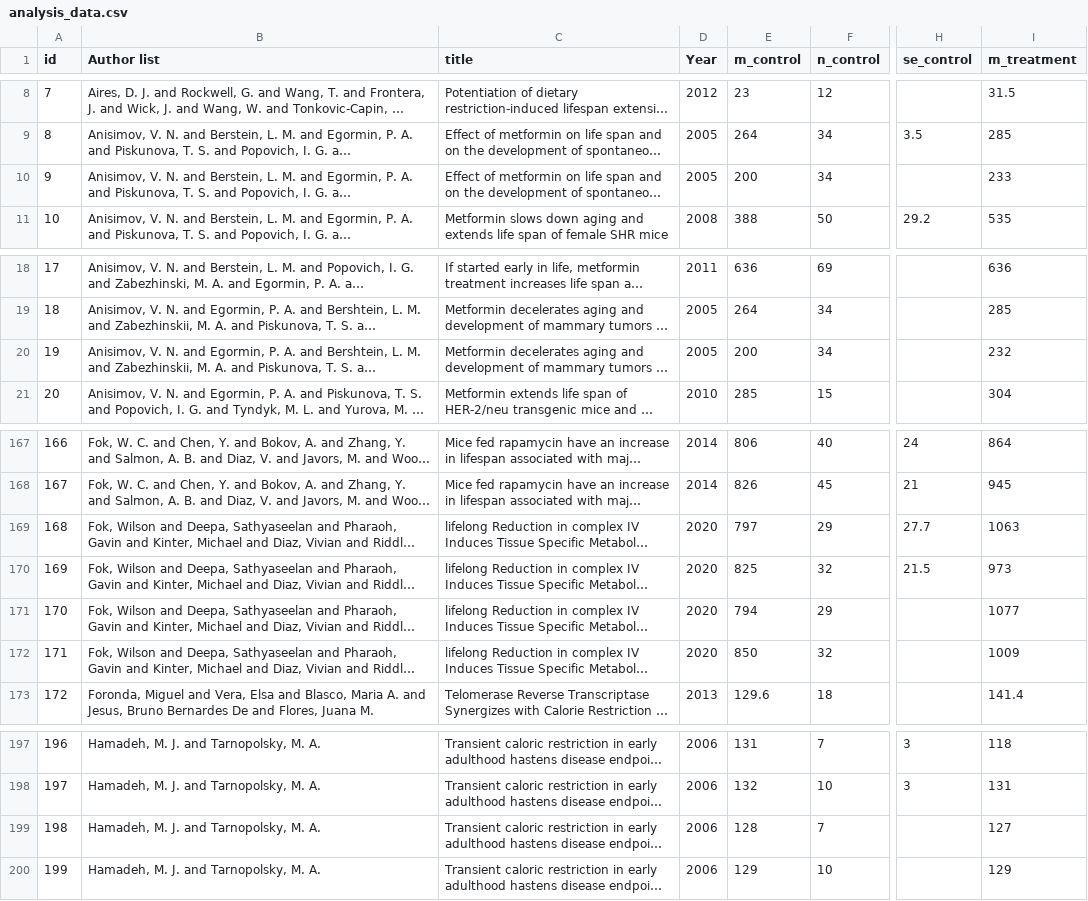
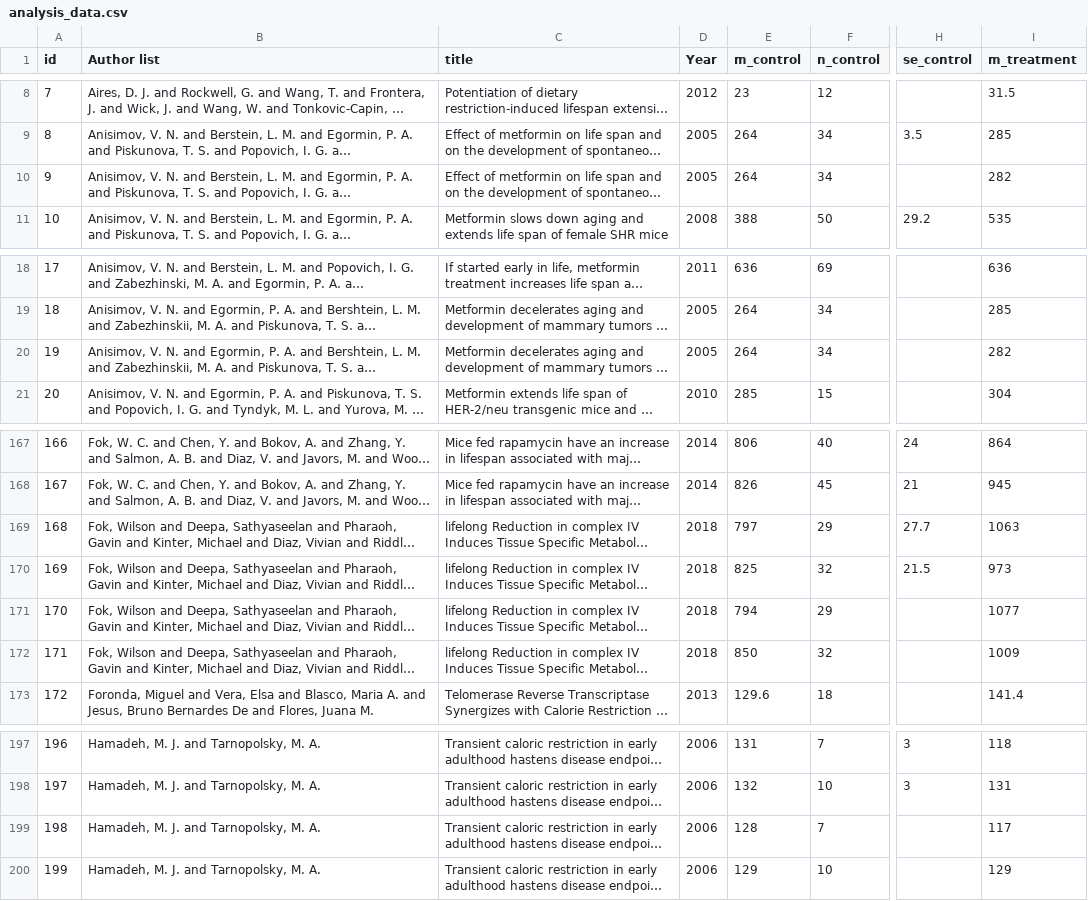
Before and after one commit to EIvimeyCook/metaDRMetRap, a CSV file: Data/analysis_data.csv, drawn as a sheet; only a part is shown, gaps mark what is left out; long unchanged cells end in …; the diff names each change by its address in the sheet, - before the commit and + after, or states it on an @@ line.

Commit message:
Add files via upload

```diff
--- a/Data/analysis_data.csv
+++ b/Data/analysis_data.csv
-E10 (m_control): 200
+E10 (m_control): 264
-I10 (m_treatment): 233
+I10 (m_treatment): 282
-E20 (m_control): 200
+E20 (m_control): 264
-I20 (m_treatment): 232
+I20 (m_treatment): 282
-D169:D172 (Year): 2020
+D169:D172 (Year): 2018
-I199 (m_treatment): 127
+I199 (m_treatment): 117
```
